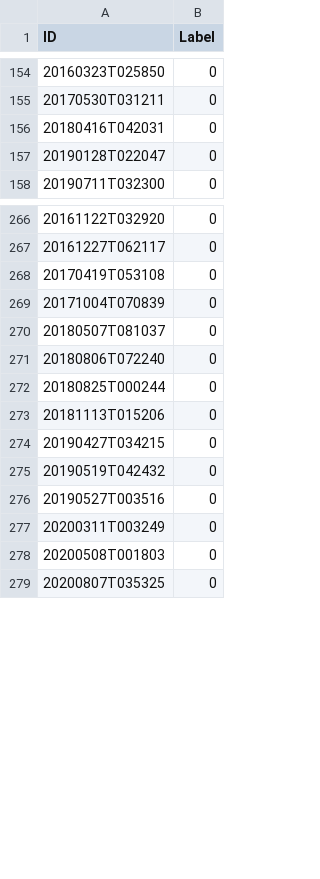
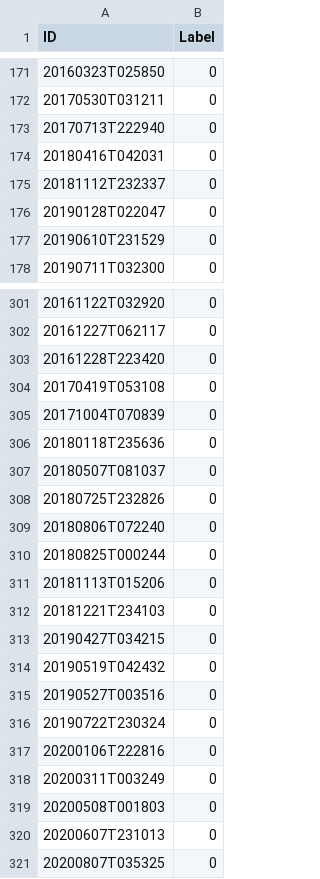
Before and after one commit to Gabriel-Goes/Sismologia_IPT, a CSV file: files/predcsv/pred_no_commercial.csv, drawn as a sheet; only a part is shown, gaps mark what is left out; the diff covers the shown part only; the diff names each change by its address in the sheet, - before the commit and + after, or states it on an @@ line.

```diff
--- a/files/predcsv/pred_no_commercial.csv
+++ b/files/predcsv/pred_no_commercial.csv
+row 173: 20170713T222940 | 0
+row 175: 20181112T232337 | 0
+row 177: 20190610T231529 | 0
+row 303: 20161228T223420 | 0
+row 306: 20180118T235636 | 0
+row 308: 20180725T232826 | 0
+row 312: 20181221T234103 | 0
+row 316: 20190722T230324 | 0
+row 317: 20200106T222816 | 0
+row 320: 20200607T231013 | 0
```
Also changed, not shown: 64 added rows elsewhere in this file, files/output/no_commercial/validation_network_level.csv, files/output/no_commercial/validation_station_level.csv, 8 other files.
